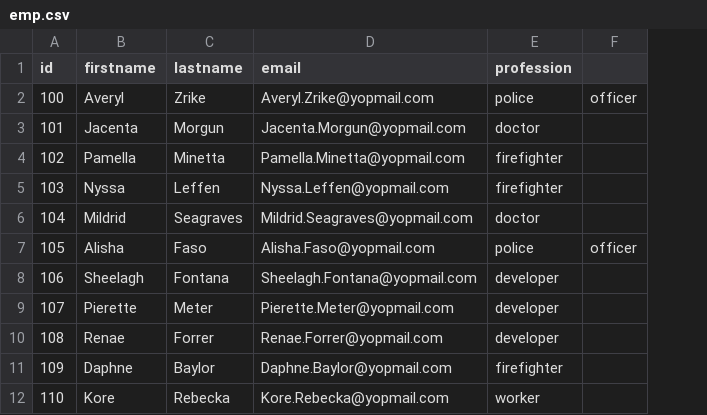
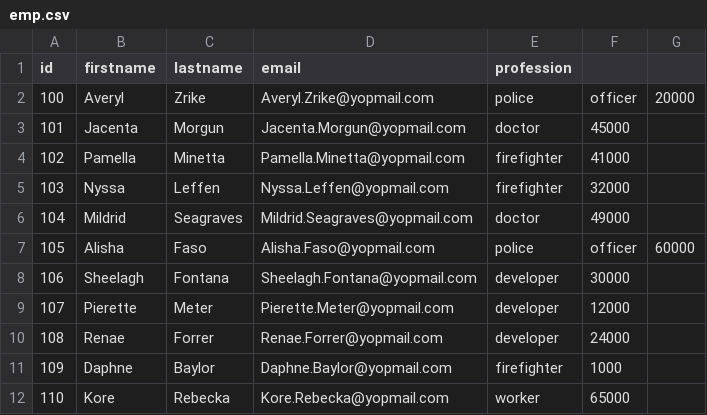
Before and after one commit to Shubham0315/AWK-Command, a CSV file: emp.csv, drawn as a sheet; the diff names each change by its address in the sheet, - before the commit and + after, or states it on an @@ line.

Commit message:
Update emp.csv

```diff
--- a/emp.csv
+++ b/emp.csv
+column G, rows 2-7: 20000 |  |  |  |  | 60000
-F3: (empty)
+F3: 45000
-F4: (empty)
+F4: 41000
-F5: (empty)
+F5: 32000
-F6: (empty)
+F6: 49000
-F8: (empty)
+F8: 30000
-F9: (empty)
+F9: 12000
-F10: (empty)
+F10: 24000
-F11: (empty)
+F11: 1000
-F12: (empty)
+F12: 65000
```
